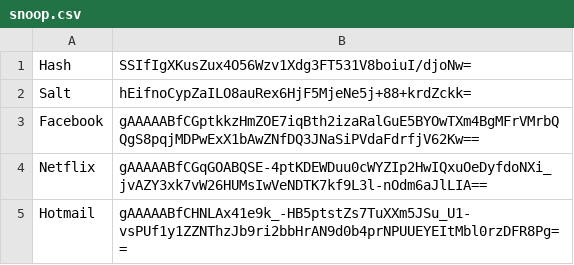
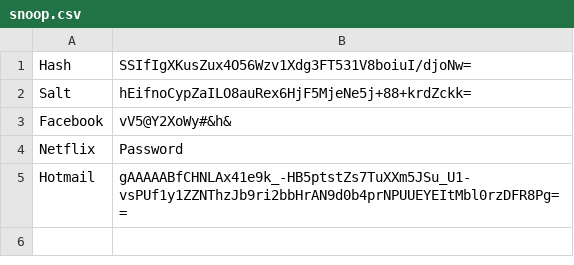
Before and after one commit to yaraya24/Password_Manger, a CSV file: users/snoop.csv, drawn as a sheet.

```diff
--- a/users/snoop.csv
+++ b/users/snoop.csv
@@ -2,4 +2,4 @@ Hash,SSIfIgXKusZux4O56Wzv1Xdg3FT531V8boiuI/djoNw=
 Salt,hEifnoCypZaILO8auRex6HjF5MjeNe5j+88+krdZckk=
-Facebook,gAAAAABfCGptkkzHmZOE7iqBth2izaRalGuE5BYOwTXm4BgMFrVMrbQQgS8pqjMDPwExX1bAwZNfDQ3JNaSiPVdaFdrfjV62Kw==
-Netflix,gAAAAABfCGqGOABQSE-4ptKDEWDuu0cWYZIp2HwIQxuOeDyfdoNXi_jvAZY3xk7vW26HUMsIwVeNDTK7kf9L3l-nOdm6aJlLIA==
+Facebook,vV5@Y2XoWy#&h&
+Netflix,Password
 Hotmail,gAAAAABfCHNLAx41e9k_-HB5ptstZs7TuXXm5JSu_U1-vsPUf1y1ZZNThzJb9ri2bbHrAN9d0b4prNPUUEYEItMbl0rzDFR8Pg==
```
Also changed, not shown: users/salah.csv, 1 other file.
